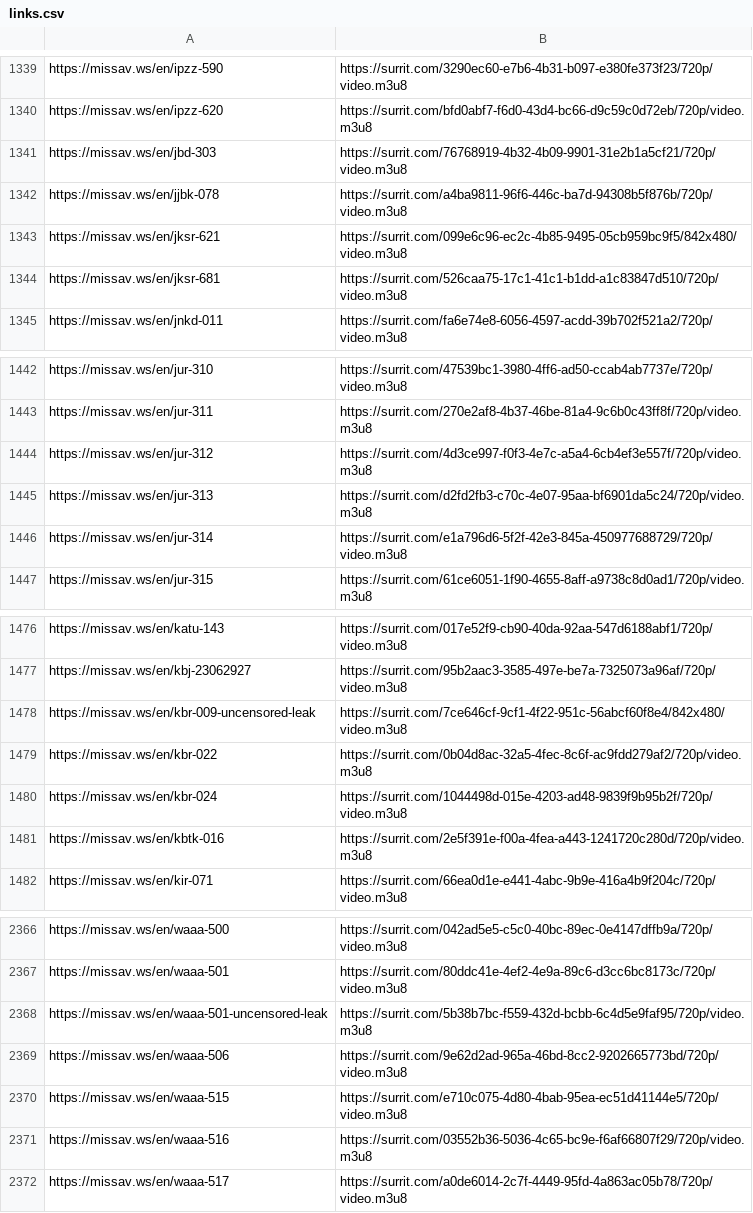
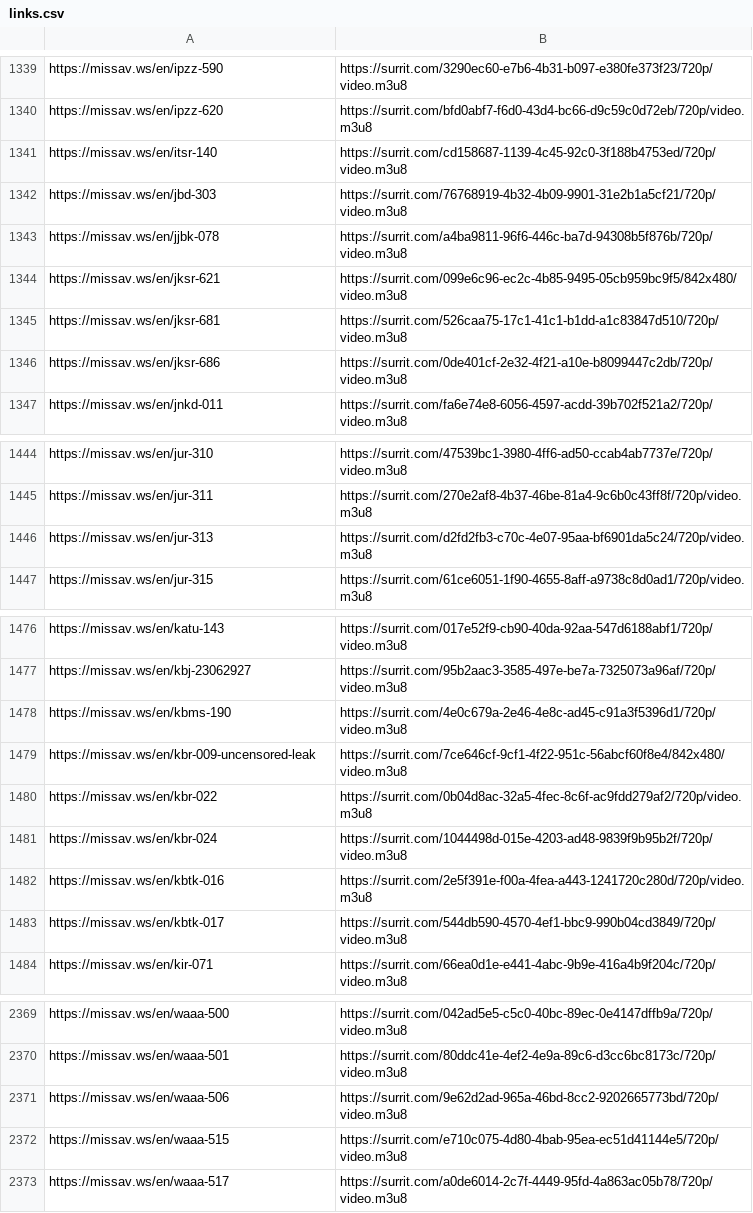
Before and after one commit to Sysmx975/Jav_Links, a CSV file: docs/links.csv, drawn as a sheet; only a part is shown, gaps mark what is left out; removed rows and columns are numbered as before the commit, all else as after; the diff covers the shown part only; the diff names each change by its address in the sheet, - before the commit and + after, or states it on an @@ line.

```diff
--- a/docs/links.csv
+++ b/docs/links.csv
+row 1341: https://missav.ws/en/itsr-140 | https://surrit.com/cd158687-1139-4c45-92c0-3f188b4753ed/720p/video.m3u8
+row 1346: https://missav.ws/en/jksr-686 | https://surrit.com/0de401cf-2e32-4f21-a10e-b8099447c2db/720p/video.m3u8
-row 1444: https://missav.ws/en/jur-312 | https://surrit.com/4d3ce997-f0f3-4e7c-a5a4-6cb4ef3e557f/720p/video.m3u8
-row 1446: https://missav.ws/en/jur-314 | https://surrit.com/e1a796d6-5f2f-42e3-845a-450977688729/720p/video.m3u8
+row 1478: https://missav.ws/en/kbms-190 | https://surrit.com/4e0c679a-2e46-4e8c-ad45-c91a3f5396d1/720p/video.m3u8
+row 1483: https://missav.ws/en/kbtk-017 | https://surrit.com/544db590-4570-4ef1-bbc9-990b04cd3849/720p/video.m3u8
-row 2368: https://missav.ws/en/waaa-501-uncensored-leak | https://surrit.com/5b38b7bc-f559-432d-bcbb-6c4d5e9faf95/720p/video.m3u8
-row 2371: https://missav.ws/en/waaa-516 | https://surrit.com/03552b36-5036-4c65-bc9e-f6af66807f29/720p/video.m3u8
```
Also changed, not shown: 4 added rows and 3 removed rows elsewhere in this file, 2 other files.
